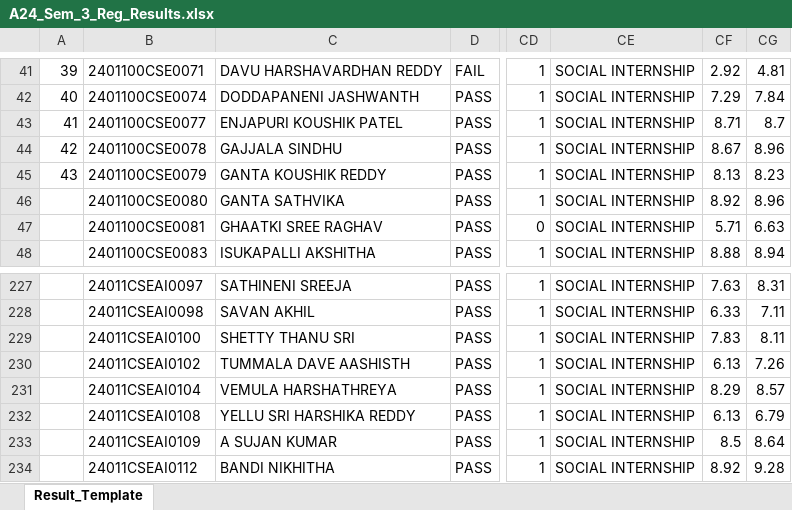
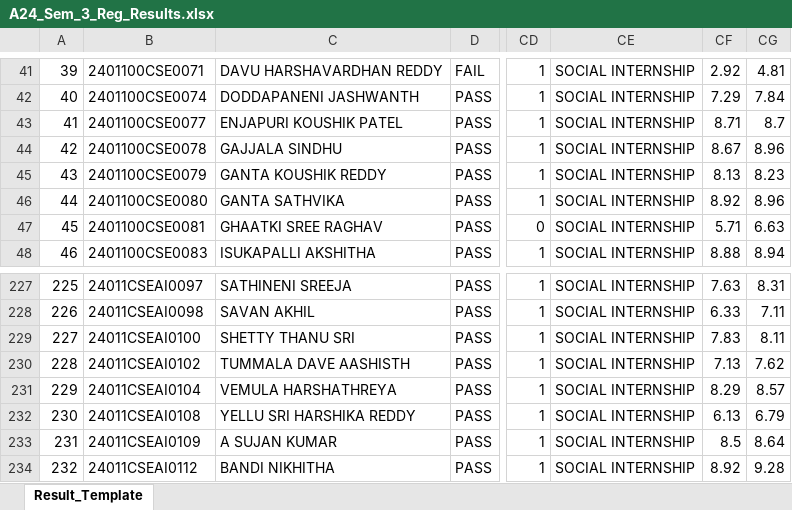
Before and after one commit to B-Rajinikanth/SUH-Results-JS, an Excel workbook: A24_Sem_3_Reg_Results.xlsx, sheet Result_Template, drawn as a sheet; only a part is shown, gaps mark what is left out; values as stored, in another font and other column widths than the file's, no cell formats; charts and pictures not drawn; the diff covers the shown part only; the diff names each change by its address in the sheet, - before the commit and + after, or states it on an @@ line.

Commit message:
A24_Sem_3_Regular_Results_03_02_2026

```diff
--- a/A24_Sem_3_Reg_Results.xlsx (sheet Result_Template)
+++ b/A24_Sem_3_Reg_Results.xlsx (sheet Result_Template)
@@ column A renumbered between rows 46 and 264 @@
-CF230: 6.13
+CF230: 7.13
-CG230: 7.26
+CG230: 7.62
```
Also changed, not shown: 17 added rows and 29 edited cells elsewhere in this sheet, cell formats, 1 other file.
